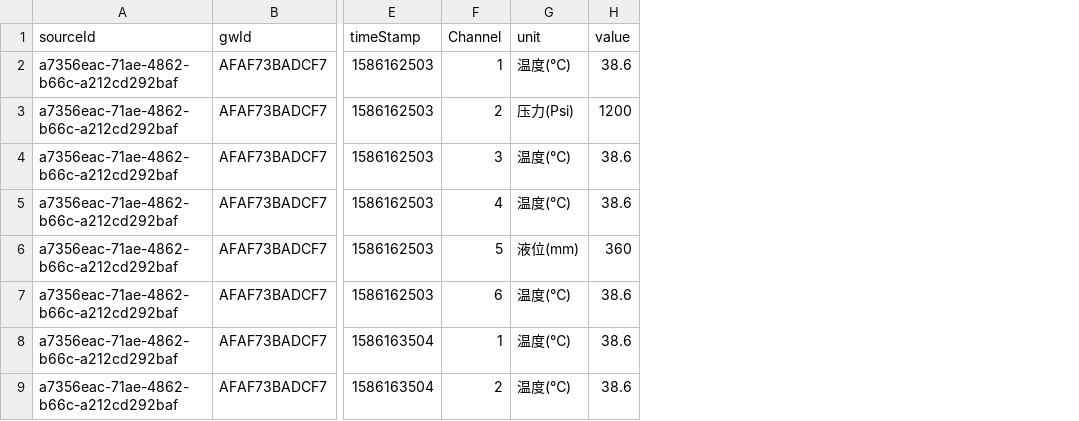
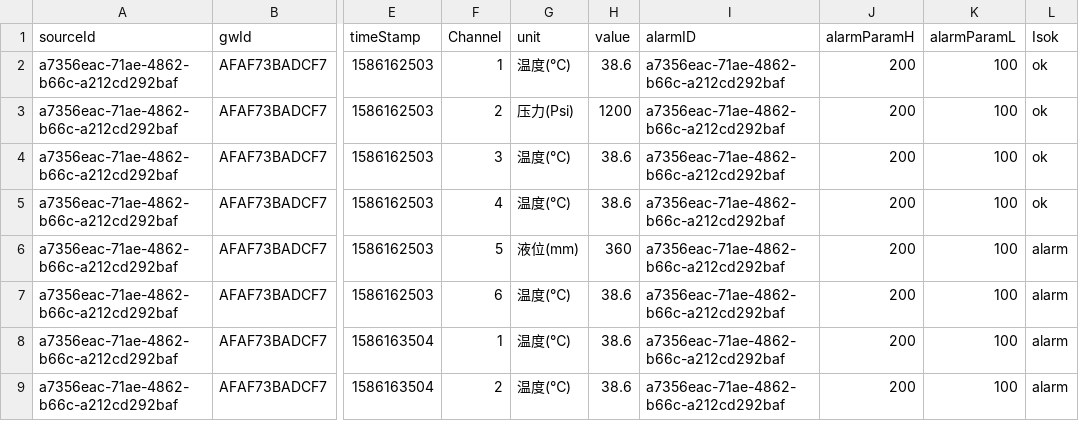
Before and after one commit to XeiTongXueFlyMe/eabi_gateway, a CSV file: api/传感器数据上传示例.csv, drawn as a sheet; only a part is shown, gaps mark what is left out; the diff names each change by its address in the sheet, - before the commit and + after, or states it on an @@ line.

```diff
--- a/api/传感器数据上传示例.csv
+++ b/api/传感器数据上传示例.csv
+column I (alarmID), rows 2-9: all a7356eac-71ae-4862-b66c-a212cd292baf
+column J (alarmParamH), rows 2-9: all 200
+column K (alarmParamL), rows 2-9: all 100
+column L (Isok), rows 2-9: ok | ok | ok | ok | alarm | alarm | alarm | alarm
```
Also changed, not shown: 12 other files.
